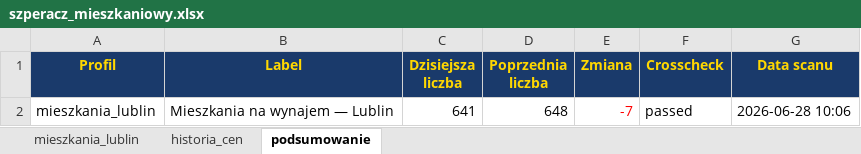
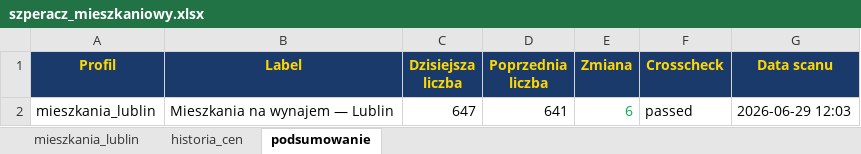
Before and after one commit to Bonaventura-EW/SZPERACZ-MIESZKANIOWY, an Excel workbook: data/szperacz_mieszkaniowy.xlsx, sheet podsumowanie, drawn as a sheet; values as stored, in another font and other column widths than the file's, no borders; the diff names each change by its address in the sheet, - before the commit and + after, or states it on an @@ line.

```diff
--- a/data/szperacz_mieszkaniowy.xlsx (sheet podsumowanie)
+++ b/data/szperacz_mieszkaniowy.xlsx (sheet podsumowanie)
-C2 (Dzisiejsza liczba): 641
+C2 (Dzisiejsza liczba): 647
-D2 (Poprzednia liczba): 648
+D2 (Poprzednia liczba): 641
-E2 (Zmiana): -7
+E2 (Zmiana): 6
-E2 text colour: #FF0000
+E2 text colour: #00B050
-G2 (Data scanu): 2026-06-28 10:06
+G2 (Data scanu): 2026-06-29 12:03
```
Also changed, not shown: sheet mieszkania_lublin, sheet historia_cen, 4 other files.
